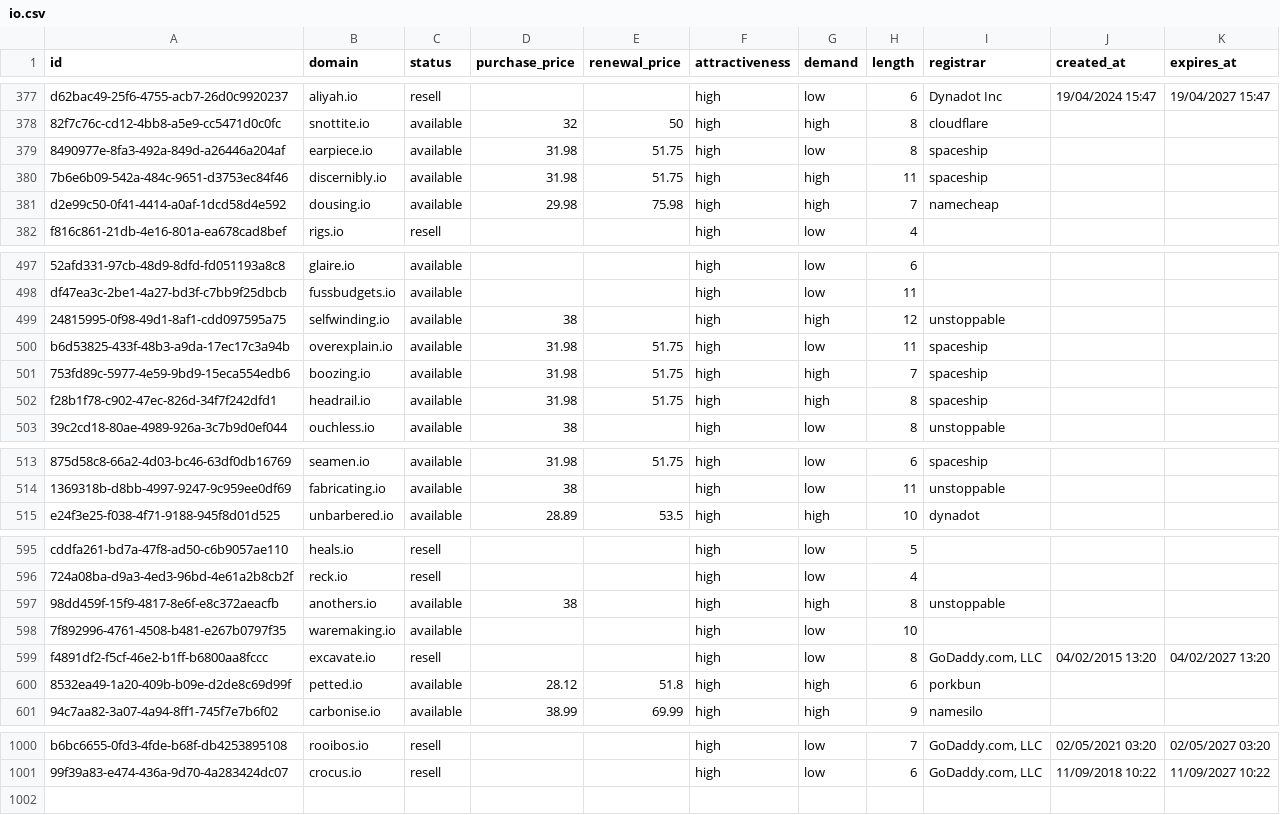
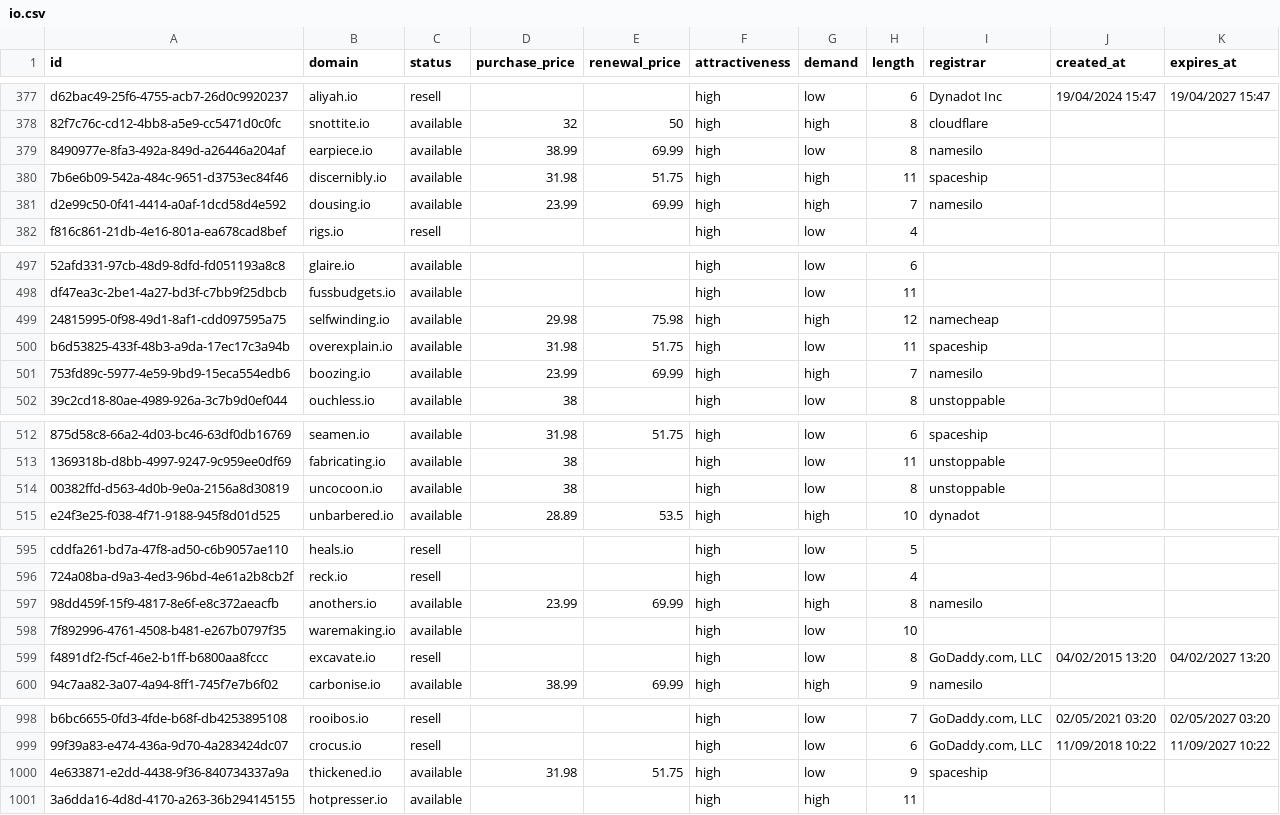
Before and after one commit to UniqueDomains/io-oneword-domains, a CSV file: io.csv, drawn as a sheet; only a part is shown, gaps mark what is left out; removed rows and columns are numbered as before the commit, all else as after; the diff covers the shown part only; the diff names each change by its address in the sheet, - before the commit and + after, or states it on an @@ line.

Commit message:
Domains update

```diff
--- a/io.csv
+++ b/io.csv
-D379 (purchase_price): 31.98
+D379 (purchase_price): 38.99
-E379 (renewal_price): 51.75
+E379 (renewal_price): 69.99
-I379 (registrar): spaceship
+I379 (registrar): namesilo
-D381 (purchase_price): 29.98
+D381 (purchase_price): 23.99
-E381 (renewal_price): 75.98
+E381 (renewal_price): 69.99
-I381 (registrar): namecheap
+I381 (registrar): namesilo
-D499 (purchase_price): 38
+D499 (purchase_price): 29.98
-E499 (renewal_price): (empty)
+E499 (renewal_price): 75.98
-I499 (registrar): unstoppable
+I499 (registrar): namecheap
-D501 (purchase_price): 31.98
+D501 (purchase_price): 23.99
-E501 (renewal_price): 51.75
+E501 (renewal_price): 69.99
-I501 (registrar): spaceship
+I501 (registrar): namesilo
-row 502: f28b1f78-c902-47ec-826d-34f7f242dfd1 | headrail.io | available | 31.98 | 51.75 | high | high | 8 | spaceship
+row 514: 00382ffd-d563-4d0b-9e0a-2156a8d30819 | uncocoon.io | available | 38 |  | high | low | 8 | unstoppable
-D597 (purchase_price): 38
+D597 (purchase_price): 23.99
-E597 (renewal_price): (empty)
+E597 (renewal_price): 69.99
-I597 (registrar): unstoppable
+I597 (registrar): namesilo
-row 600: 8532ea49-1a20-409b-b09e-d2de8c69d99f | petted.io | available | 28.12 | 51.8 | high | high | 6 | porkbun
+row 1000: 4e633871-e2dd-4438-9f36-840734337a9a | thickened.io | available | 31.98 | 51.75 | high | low | 9 | spaceship
+row 1001: 3a6dda16-4d8d-4170-a263-36b294145155 | hotpresser.io | available |  |  | high | high | 11
```
Also changed, not shown: 1 removed row and 65 edited cells elsewhere in this file, 5 other files.
